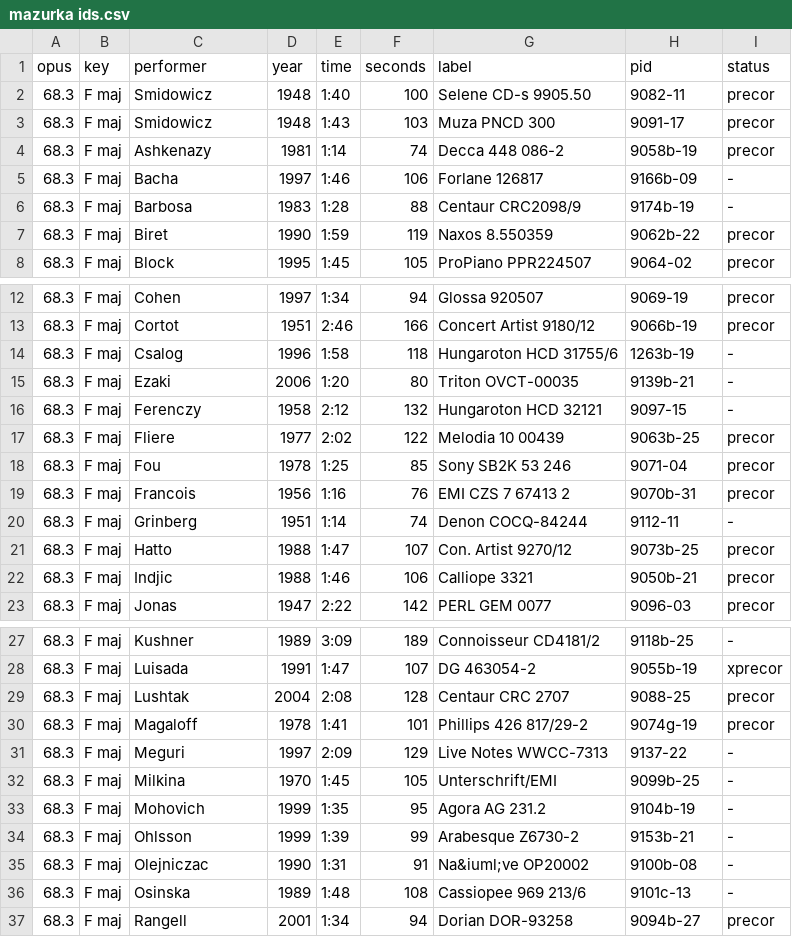
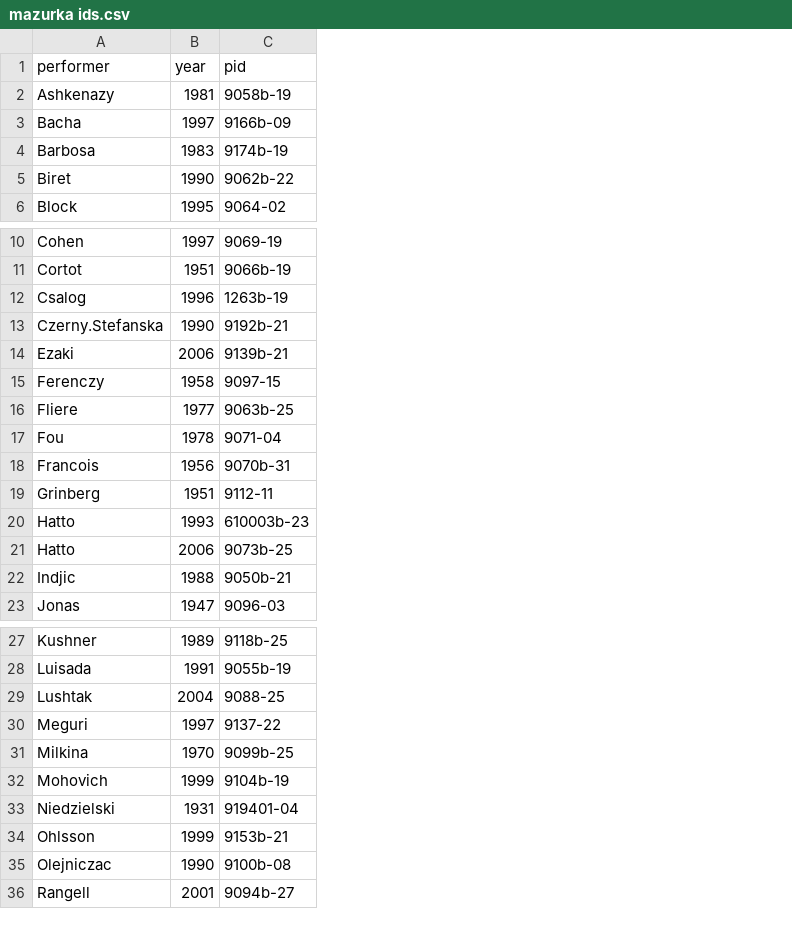
Before and after one commit to dajmcdon/dpf, a CSV file: extras/mazurka ids.csv, drawn as a sheet; only a part is shown, gaps mark what is left out; removed rows and columns are numbered as before the commit, all else as after; the diff covers the shown part only; the diff names each change by its address in the sheet, - before the commit and + after, or states it on an @@ line.

```diff
--- a/extras/mazurka ids.csv
+++ b/extras/mazurka ids.csv
-column A (opus), rows 4-8: all 68.3; rows 12-23: all 68.3; rows 27-29: all 68.3; rows 31-35: all 68.3; row 37: 68.3
-column B (key), rows 4-8: all F maj; rows 12-23: all F maj; rows 27-29: all F maj; rows 31-35: all F maj; row 37: F maj
-column E (time), rows 4-8: 1:14 | 1:46 | 1:28 | 1:59 | 1:45; rows 12-23: 1:34 | 2:46 | 1:58 | 1:20 | 2:12 | 2:02 | 1:25 | 1:16 | 1:14 | 1:47 | 1:46 | 2:22; rows 27-29: 3:09 | 1:47 | 2:08; rows 31-35: 2:09 | 1:45 | 1:35 | 1:39 | 1:31; row 37: 1:34
-column F (seconds), rows 4-8: 74 | 106 | 88 | 119 | 105; rows 12-23: 94 | 166 | 118 | 80 | 132 | 122 | 85 | 76 | 74 | 107 | 106 | 142; rows 27-29: 189 | 107 | 128; rows 31-35: 129 | 105 | 95 | 99 | 91; row 37: 94
-column G (label), rows 4-8: Decca 448 086-2 | Forlane 126817 | Centaur CRC2098/9 | Naxos 8.550359 | ProPiano PPR224507; rows 12-23: Glossa 920507 | Concert Artist 9180/12 | Hungaroton HCD 31755/6 | Triton OVCT-00035 | Hungaroton HCD 32121 | Melodia 10 00439 | Sony SB2K 53 246 | EMI CZS 7 67413 2 | Denon COCQ-84244 | Con. Artist 9270/12 | Calliope 3321 | PERL GEM 0077; rows 27-29: Connoisseur CD4181/2 | DG 463054-2 | Centaur CRC 2707; rows 31-35: Live Notes WWCC-7313 | Unterschrift/EMI | Agora AG 231.2 | Arabesque Z6730-2 | Na&iuml;ve OP20002; row 37: Dorian DOR-93258
-column I (status), rows 4-8: precor | - | - | precor | precor; rows 12-23: precor | precor | - | - | - | precor | precor | precor | - | precor | precor | precor; rows 27-29: - | xprecor | precor; rows 31-35: all -; row 37: precor
@@ row 2 moved to row 43: Smidowicz @@
@@ row 3 moved to row 44: Smidowicz @@
+row 13: Czerny.Stefanska | 1990 | 9192b-21
+row 20: Hatto | 1993 | 610003b-23
-B21 (year): 1988
+B21 (year): 2006
-row 30: 68.3 | F maj | Magaloff | 1978 | 1:41 | 101 | Phillips 426 817/29-2 | 9074g-19 | precor
+row 33: Niedzielski | 1931 | 919401-04
-row 36: 68.3 | F maj | Osinska | 1989 | 1:48 | 108 | Cassiopee 969 213/6 | 9101c-13 | -
```
Also changed, not shown: 1 added row elsewhere in this file, 15 other files.
